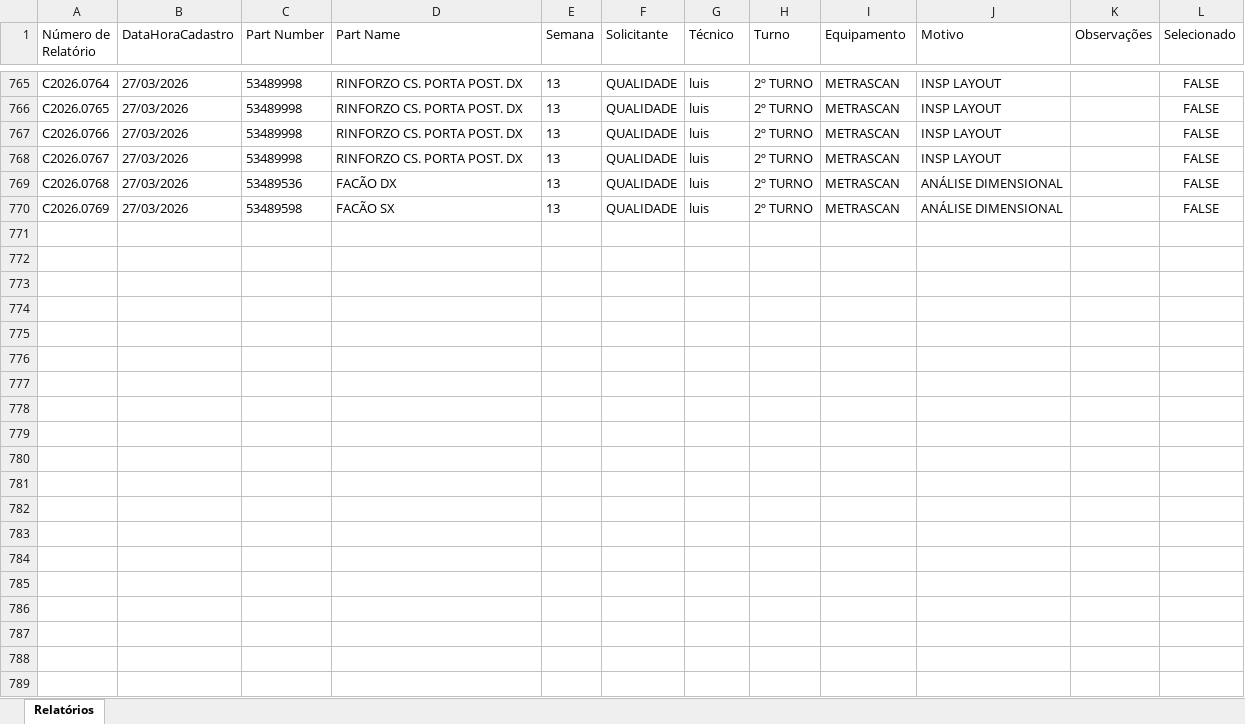
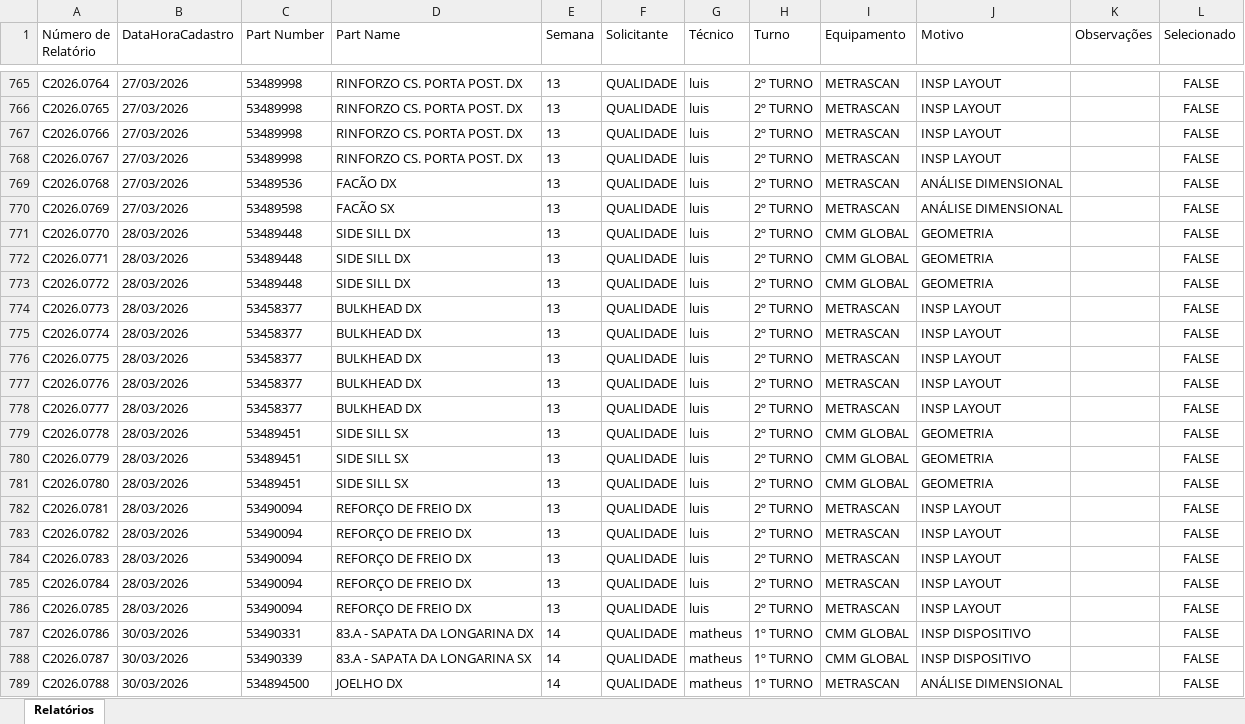
Before and after one commit to euluisdev/reports-save, an Excel workbook: data/relatorios.xlsx, sheet Relatórios, drawn as a sheet; only a part is shown, gaps mark what is left out; values as stored, in another font and other column widths than the file's, no borders; the diff covers the shown part only; the diff names each change by its address in the sheet, - before the commit and + after, or states it on an @@ line.

Commit message:
update file

```diff
--- a/data/relatorios.xlsx (sheet Relatórios)
+++ b/data/relatorios.xlsx (sheet Relatórios)
+row 771: C2026.0770 | 28/03/2026 | 53489448 | SIDE SILL DX | 13 | QUALIDADE | luis | 2º TURNO | CMM GLOBAL | GEOMETRIA |  | FALSE
+row 772: C2026.0771 | 28/03/2026 | 53489448 | SIDE SILL DX | 13 | QUALIDADE | luis | 2º TURNO | CMM GLOBAL | GEOMETRIA |  | FALSE
+row 773: C2026.0772 | 28/03/2026 | 53489448 | SIDE SILL DX | 13 | QUALIDADE | luis | 2º TURNO | CMM GLOBAL | GEOMETRIA |  | FALSE
+row 774: C2026.0773 | 28/03/2026 | 53458377 | BULKHEAD DX | 13 | QUALIDADE | luis | 2º TURNO | METRASCAN | INSP LAYOUT |  | FALSE
+row 775: C2026.0774 | 28/03/2026 | 53458377 | BULKHEAD DX | 13 | QUALIDADE | luis | 2º TURNO | METRASCAN | INSP LAYOUT |  | FALSE
+row 776: C2026.0775 | 28/03/2026 | 53458377 | BULKHEAD DX | 13 | QUALIDADE | luis | 2º TURNO | METRASCAN | INSP LAYOUT |  | FALSE
+row 777: C2026.0776 | 28/03/2026 | 53458377 | BULKHEAD DX | 13 | QUALIDADE | luis | 2º TURNO | METRASCAN | INSP LAYOUT |  | FALSE
+row 778: C2026.0777 | 28/03/2026 | 53458377 | BULKHEAD DX | 13 | QUALIDADE | luis | 2º TURNO | METRASCAN | INSP LAYOUT |  | FALSE
+row 779: C2026.0778 | 28/03/2026 | 53489451 | SIDE SILL SX | 13 | QUALIDADE | luis | 2º TURNO | CMM GLOBAL | GEOMETRIA |  | FALSE
+row 780: C2026.0779 | 28/03/2026 | 53489451 | SIDE SILL SX | 13 | QUALIDADE | luis | 2º TURNO | CMM GLOBAL | GEOMETRIA |  | FALSE
+row 781: C2026.0780 | 28/03/2026 | 53489451 | SIDE SILL SX | 13 | QUALIDADE | luis | 2º TURNO | CMM GLOBAL | GEOMETRIA |  | FALSE
+row 782: C2026.0781 | 28/03/2026 | 53490094 | REFORÇO DE FREIO DX | 13 | QUALIDADE | luis | 2º TURNO | METRASCAN | INSP LAYOUT |  | FALSE
+row 783: C2026.0782 | 28/03/2026 | 53490094 | REFORÇO DE FREIO DX | 13 | QUALIDADE | luis | 2º TURNO | METRASCAN | INSP LAYOUT |  | FALSE
+row 784: C2026.0783 | 28/03/2026 | 53490094 | REFORÇO DE FREIO DX | 13 | QUALIDADE | luis | 2º TURNO | METRASCAN | INSP LAYOUT |  | FALSE
+row 785: C2026.0784 | 28/03/2026 | 53490094 | REFORÇO DE FREIO DX | 13 | QUALIDADE | luis | 2º TURNO | METRASCAN | INSP LAYOUT |  | FALSE
+row 786: C2026.0785 | 28/03/2026 | 53490094 | REFORÇO DE FREIO DX | 13 | QUALIDADE | luis | 2º TURNO | METRASCAN | INSP LAYOUT |  | FALSE
+row 787: C2026.0786 | 30/03/2026 | 53490331 | 83.A - SAPATA DA LONGARINA DX | 14 | QUALIDADE | matheus | 1º TURNO | CMM GLOBAL | INSP DISPOSITIVO |  | FALSE
+row 788: C2026.0787 | 30/03/2026 | 53490339 | 83.A - SAPATA DA LONGARINA SX | 14 | QUALIDADE | matheus | 1º TURNO | CMM GLOBAL | INSP DISPOSITIVO |  | FALSE
+row 789: C2026.0788 | 30/03/2026 | 534894500 | JOELHO DX | 14 | QUALIDADE | matheus | 1º TURNO | METRASCAN | ANÁLISE DIMENSIONAL |  | FALSE
```
Also changed, not shown: 72 added rows and 47 edited cells elsewhere in this sheet.
